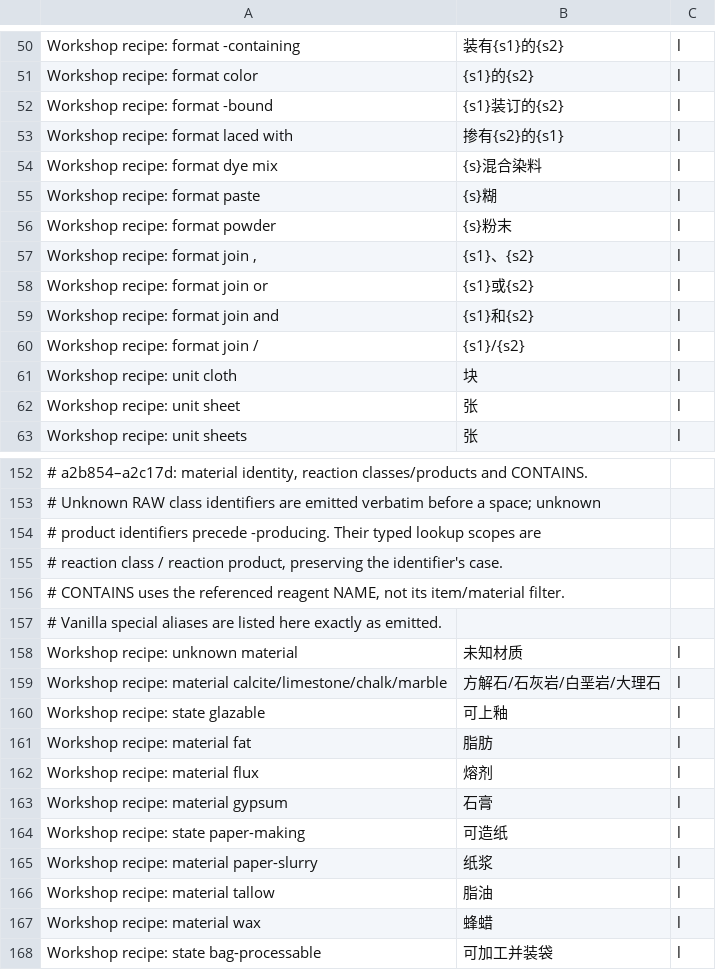
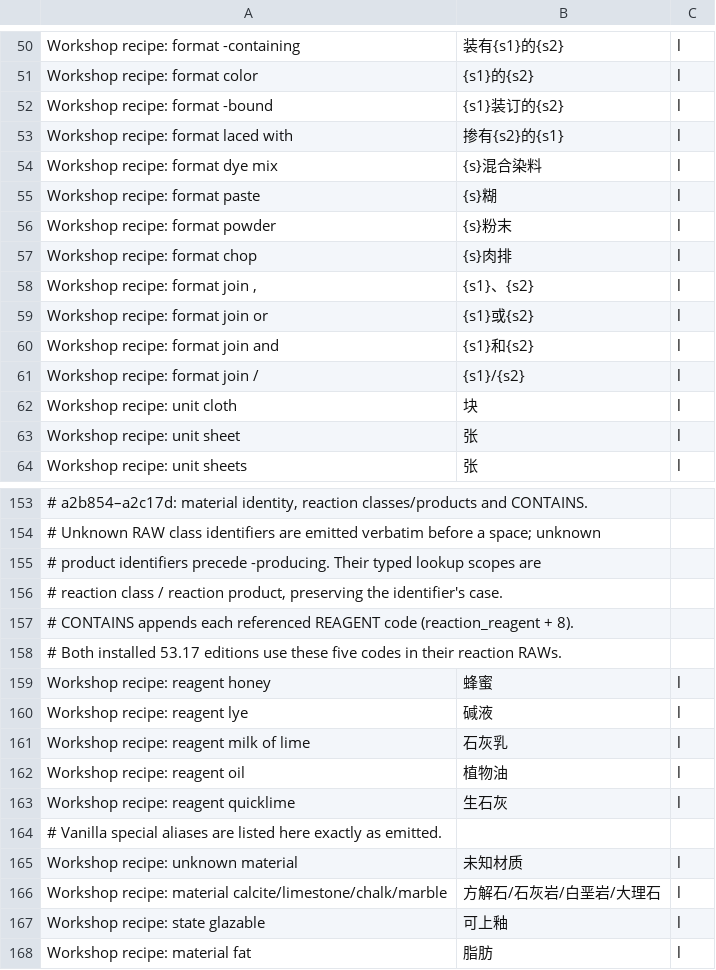
Before and after one commit to pokemonchw/dfcn, a TSV file: data/runtime/workshop-recipe-translations.tsv, drawn as a sheet; only a part is shown, gaps mark what is left out; the shorter side is filled out with more unchanged rows; addresses are those after the commit; the diff names each change by its address in the sheet, - before the commit and + after, or states it on an @@ line.

```diff
--- a/data/runtime/workshop-recipe-translations.tsv
+++ b/data/runtime/workshop-recipe-translations.tsv
+row 57: Workshop recipe: format chop | {s}肉排 | l
-A157: # CONTAINS uses the referenced reagent NAME, not its item/material filter.
+A157: # CONTAINS appends each referenced REAGENT code (reaction_reagent + 8).
+row 158: # Both installed 53.17 editions use these five codes in their reaction RAWs.
+row 159: Workshop recipe: reagent honey | 蜂蜜 | l
+row 160: Workshop recipe: reagent lye | 碱液 | l
+row 161: Workshop recipe: reagent milk of lime | 石灰乳 | l
+row 162: Workshop recipe: reagent oil | 植物油 | l
+row 163: Workshop recipe: reagent quicklime | 生石灰 | l
```
Also changed, not shown: 10 other files.
